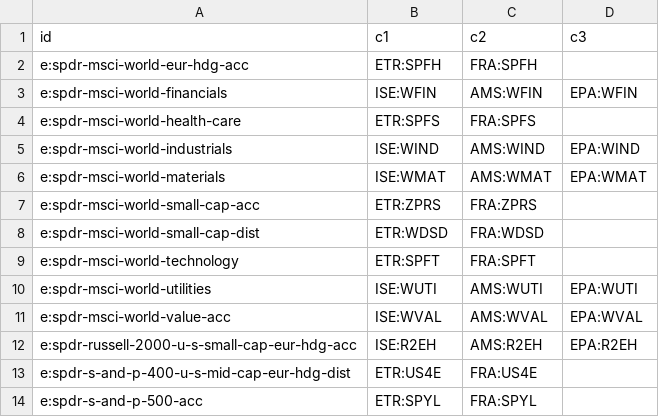
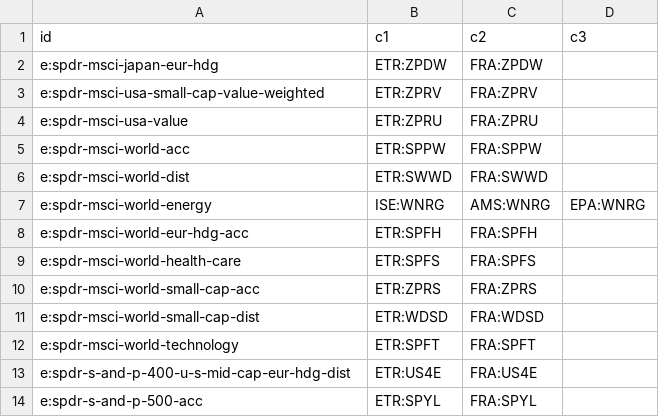
Before and after one commit to n7497nbtjh-crypto/Bourse, a CSV file: cf/site/data/gf4.csv, drawn as a sheet; only a part is shown; removed rows and columns are numbered as before the commit, all else as after; the diff names each change by its address in the sheet, - before the commit and + after, or states it on an @@ line.

```diff
--- a/cf/site/data/gf4.csv
+++ b/cf/site/data/gf4.csv
+row 2: e:spdr-msci-japan-eur-hdg | ETR:ZPDW | FRA:ZPDW
+row 3: e:spdr-msci-usa-small-cap-value-weighted | ETR:ZPRV | FRA:ZPRV
+row 4: e:spdr-msci-usa-value | ETR:ZPRU | FRA:ZPRU
+row 5: e:spdr-msci-world-acc | ETR:SPPW | FRA:SPPW
+row 6: e:spdr-msci-world-dist | ETR:SWWD | FRA:SWWD
+row 7: e:spdr-msci-world-energy | ISE:WNRG | AMS:WNRG | EPA:WNRG
-row 3: e:spdr-msci-world-financials | ISE:WFIN | AMS:WFIN | EPA:WFIN
-row 5: e:spdr-msci-world-industrials | ISE:WIND | AMS:WIND | EPA:WIND
-row 6: e:spdr-msci-world-materials | ISE:WMAT | AMS:WMAT | EPA:WMAT
-row 10: e:spdr-msci-world-utilities | ISE:WUTI | AMS:WUTI | EPA:WUTI
-row 11: e:spdr-msci-world-value-acc | ISE:WVAL | AMS:WVAL | EPA:WVAL
-row 12: e:spdr-russell-2000-u-s-small-cap-eur-hdg-acc | ISE:R2EH | AMS:R2EH | EPA:R2EH
```
Also changed, not shown: cf/site/data/gf.csv, cf/site/data/gf2.csv, 10 other files.
